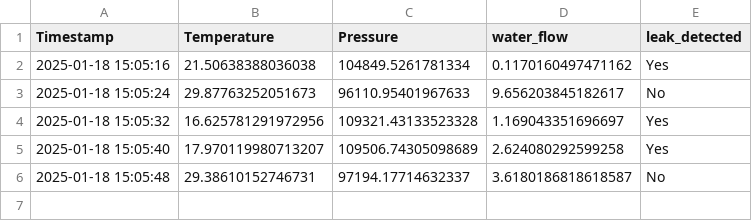
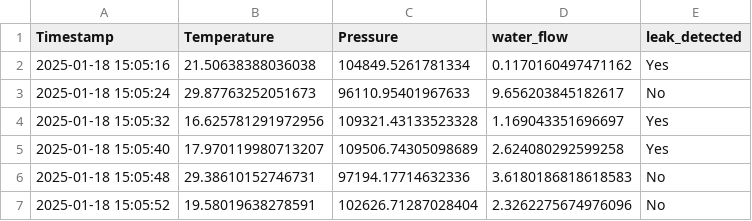
Before and after one commit to Ashaz4994/AGGLOMERATION, a CSV file: Data/Readings.csv, drawn as a sheet.

Commit message:
Updating CSV file via API

```diff
--- a/Data/Readings.csv
+++ b/Data/Readings.csv
@@ -5,2 +5,3 @@ Timestamp,Temperature,Pressure,water_flow,leak_detected
 2025-01-18 15:05:40,17.970119980713207,109506.74305098689,2.624080292599258,Yes
-2025-01-18 15:05:48,29.38610152746731,97194.17714632337,3.6180186818618587,No
+2025-01-18 15:05:48,29.38610152746731,97194.17714632336,3.6180186818618583,No
+2025-01-18 15:05:52,19.58019638278591,102626.71287028404,2.3262275674976096,No
```
